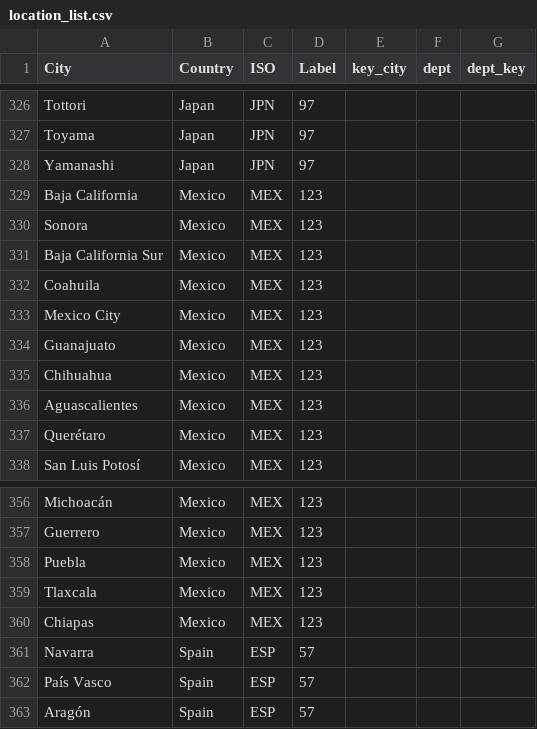
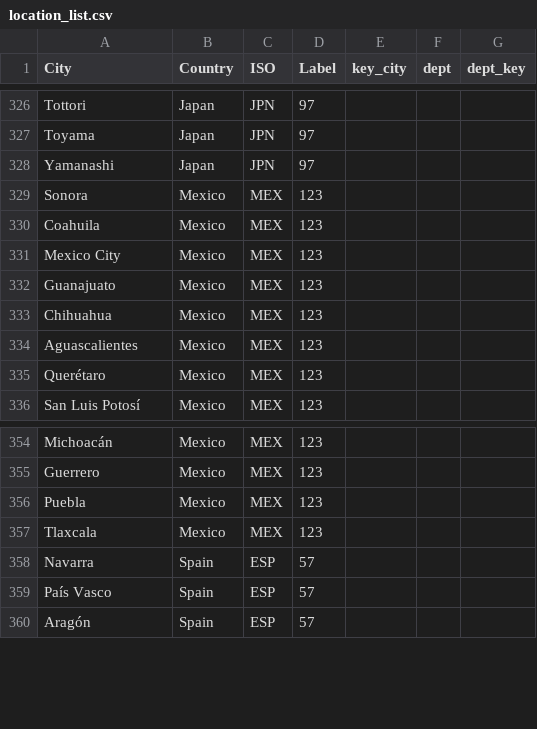
Before and after one commit to c19worldnews/covid19-weather, a CSV file: location_list.csv, drawn as a sheet; only a part is shown, gaps mark what is left out.

Commit message:
Update location_list.csv

```diff
--- a/location_list.csv
+++ b/location_list.csv
@@ -328,5 +328,3 @@ Toyama,Japan,JPN,97,,,
 Yamanashi,Japan,JPN,97,,,
-Baja California,Mexico,MEX,123,,,
 Sonora,Mexico,MEX,123,,,
-Baja California Sur,Mexico,MEX,123,,,
 Coahuila,Mexico,MEX,123,,,
@@ -359,3 +357,2 @@ Puebla,Mexico,MEX,123,,,
 Tlaxcala,Mexico,MEX,123,,,
-Chiapas,Mexico,MEX,123,,,
 Navarra,Spain,ESP,57,,,
```
